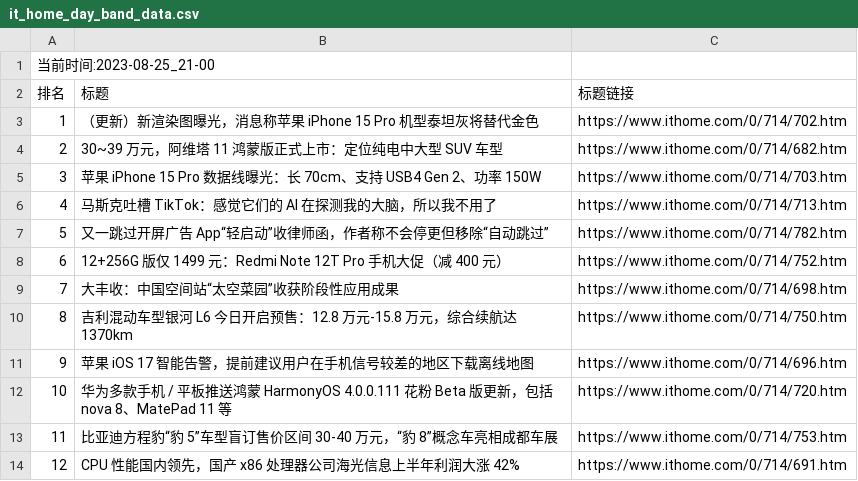
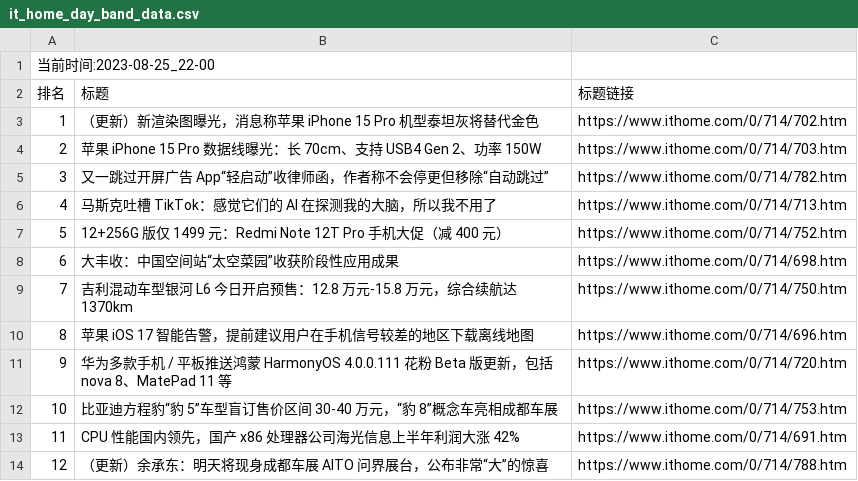
Before and after one commit to zhaowei1869/python_spider, a CSV file: 微博热搜/data/it_home_day_band_data.csv, drawn as a sheet; removed rows and columns are numbered as before the commit, all else as after; the diff names each change by its address in the sheet, - before the commit and + after, or states it on an @@ line.

```diff
--- a/微博热搜/data/it_home_day_band_data.csv
+++ b/微博热搜/data/it_home_day_band_data.csv
@@ column A (排名) renumbered between rows 1 and 13 @@
-row 4: 2 | 30~39 万元，阿维塔 11 鸿蒙版正式上市：定位纯电中大型 SUV 车型 | https://www.ithome.com/0/714/682.htm
@@ row 7 moved to row 5: 3 @@
+row 14: 12 | （更新）余承东：明天将现身成都车展 AITO 问界展台，公布非常“大”的惊喜 | https://www.ithome.com/0/714/788.htm
```
Also changed, not shown: 4 other files.
